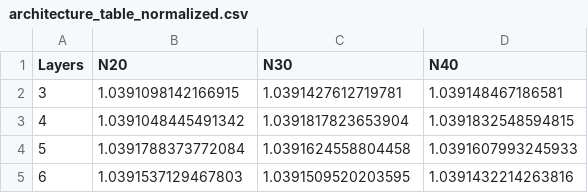
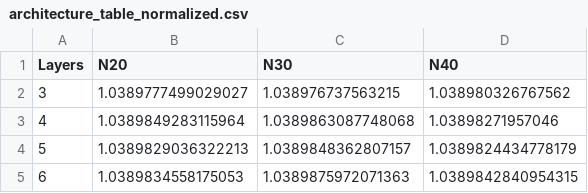
Before and after one commit to mayankjha-my/PINN, a CSV file: experiments/architecture_table_normalized.csv, drawn as a sheet.

```diff
--- a/experiments/architecture_table_normalized.csv
+++ b/experiments/architecture_table_normalized.csv
@@ -1,5 +1,5 @@
 Layers,N20,N30,N40
-3,1.0391098142166915,1.0391427612719781,1.039148467186581
-4,1.0391048445491342,1.0391817823653904,1.0391832548594815
-5,1.0391788373772084,1.0391624558804458,1.0391607993245933
-6,1.0391537129467803,1.0391509520203595,1.0391432214263816
+3,1.0389777499029027,1.038976737563215,1.038980326767562
+4,1.0389849283115964,1.0389863087748068,1.03898271957046
+5,1.0389829036322213,1.0389848362807157,1.0389824434778179
+6,1.0389834558175053,1.0389875972071363,1.0389842840954315
```
Also changed, not shown: experiments/PINN_L3_N20.csv, experiments/PINN_L3_N30.csv, 26 other files.
